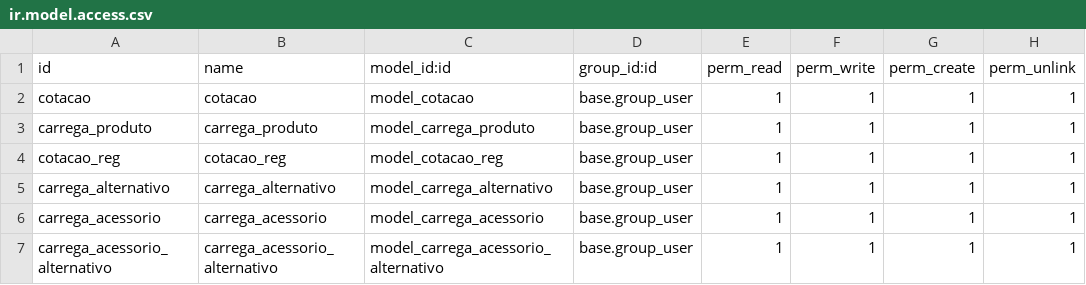
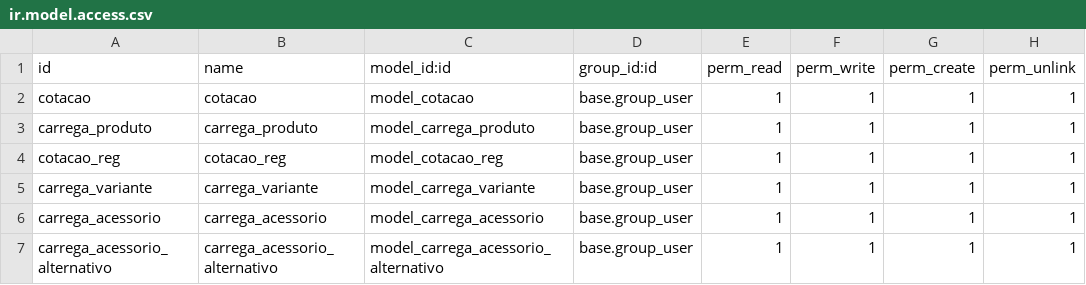
Before and after one commit to mikunatic/cotacao, a CSV file: security/ir.model.access.csv, drawn as a sheet.

```diff
--- a/security/ir.model.access.csv
+++ b/security/ir.model.access.csv
@@ -4,3 +4,3 @@ carrega_produto,carrega_produto,model_carrega_produto,base.group_user,1,1,1,1
 cotacao_reg,cotacao_reg,model_cotacao_reg,base.group_user,1,1,1,1
-carrega_alternativo,carrega_alternativo,model_carrega_alternativo,base.group_user,1,1,1,1
+carrega_variante,carrega_variante,model_carrega_variante,base.group_user,1,1,1,1
 carrega_acessorio,carrega_acessorio,model_carrega_acessorio,base.group_user,1,1,1,1
```
Also changed, not shown: 15 other files.
